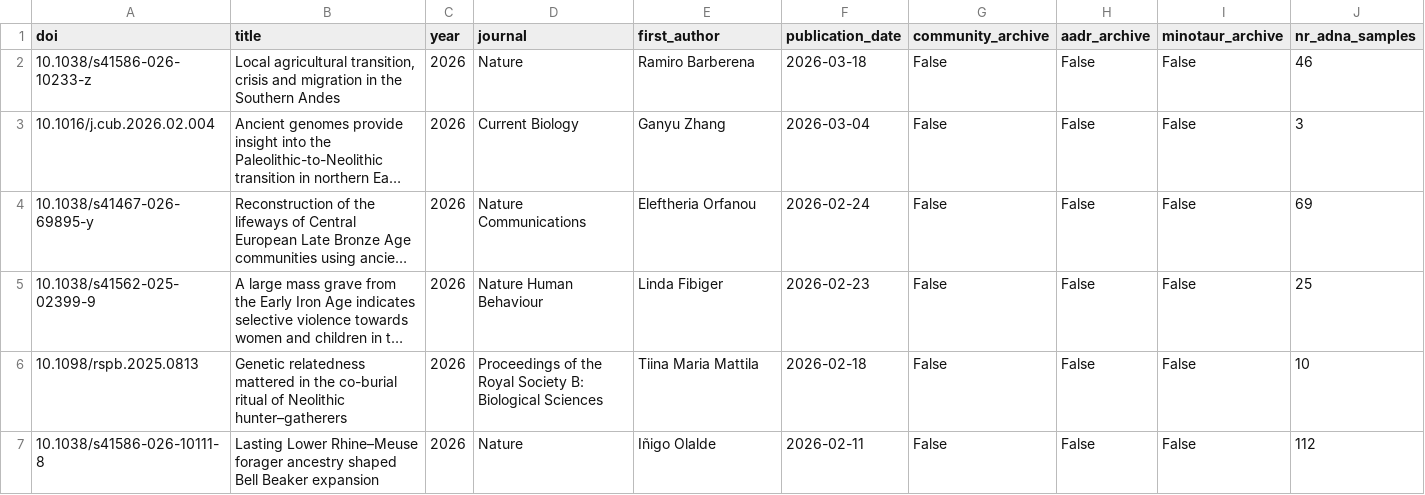
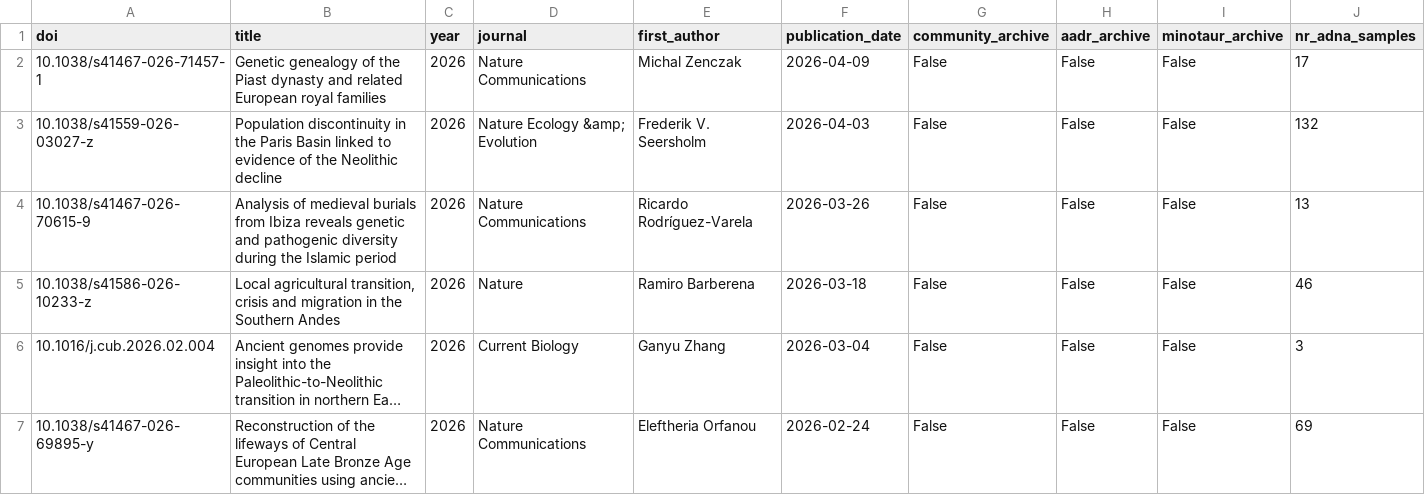
Before and after one commit to poseidon-framework/paper-directory, a CSV file: docs/paper_directory.csv, drawn as a sheet; only a part is shown; the shorter side is filled out with more unchanged rows; long unchanged cells end in …; the diff names each change by its address in the sheet, - before the commit and + after, or states it on an @@ line.

```diff
--- a/docs/paper_directory.csv
+++ b/docs/paper_directory.csv
+row 2: 10.1038/s41467-026-71457-1 | Genetic genealogy of the Piast dynasty and related European royal families | 2026 | Nature Communications | Michal Zenczak | 2026-04-09 | False | False | False | 17
+row 3: 10.1038/s41559-026-03027-z | Population discontinuity in the Paris Basin linked to evidence of the Neolithic decline | 2026 | Nature Ecology &amp; Evolution | Frederik V. Seersholm | 2026-04-03 | False | False | False | 132
+row 4: 10.1038/s41467-026-70615-9 | Analysis of medieval burials from Ibiza reveals genetic and pathogenic diversity during the Islamic period | 2026 | Nature Communications | Ricardo Rodríguez-Varela | 2026-03-26 | False | False | False | 13
```
Also changed, not shown: 1 other file.
